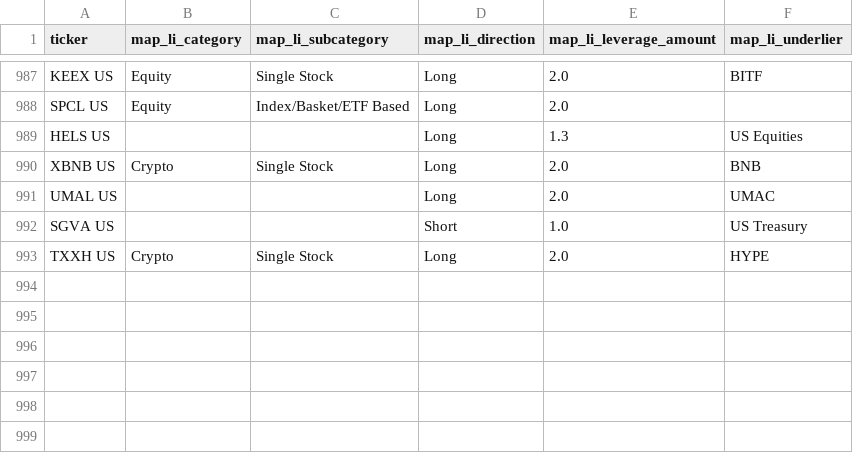
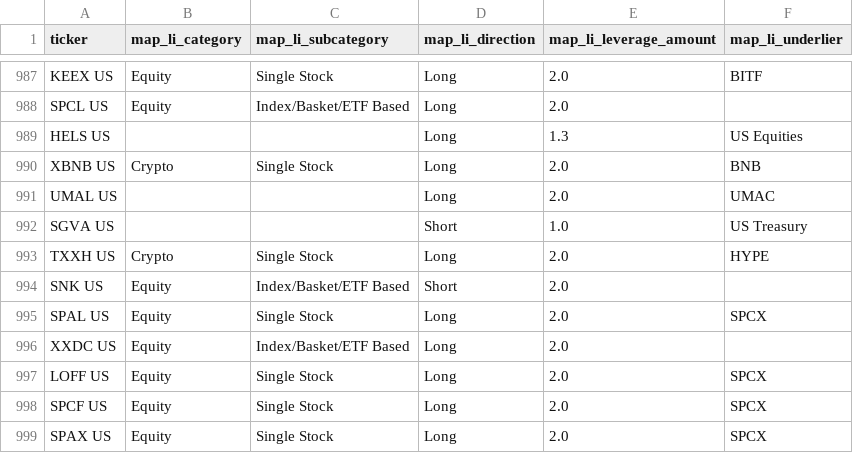
Before and after one commit to the-atlas-protocol/rexfinhub, a CSV file: config/rules/attributes_LI.csv, drawn as a sheet; only a part is shown, gaps mark what is left out.

```diff
--- a/config/rules/attributes_LI.csv
+++ b/config/rules/attributes_LI.csv
@@ -993 +993,7 @@ SGVA US,,,Short,1.0,US Treasury
 TXXH US,Crypto,Single Stock,Long,2.0,HYPE
+SNK US,Equity,Index/Basket/ETF Based,Short,2.0,
+SPAL US,Equity,Single Stock,Long,2.0,SPCX
+XXDC US,Equity,Index/Basket/ETF Based,Long,2.0,
+LOFF US,Equity,Single Stock,Long,2.0,SPCX
+SPCF US,Equity,Single Stock,Long,2.0,SPCX
+SPAX US,Equity,Single Stock,Long,2.0,SPCX
```
Also changed, not shown: config/rules/attributes_Thematic.csv, config/rules/exclusions.csv, 3 other files.
